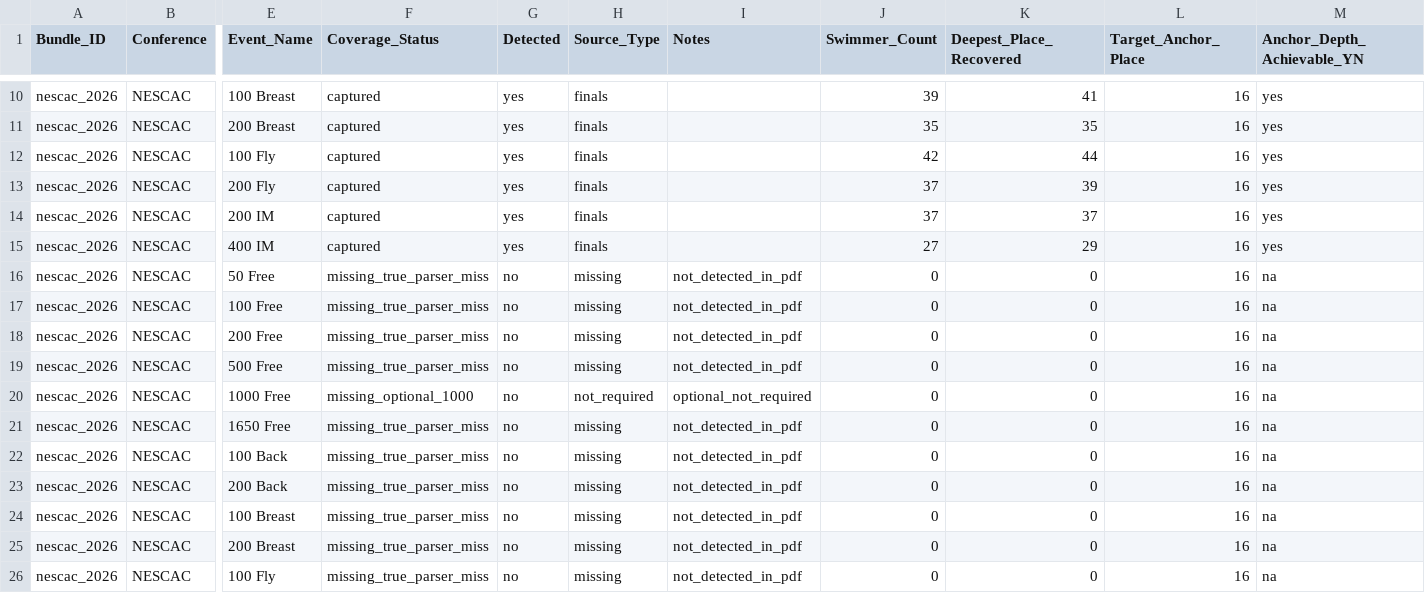
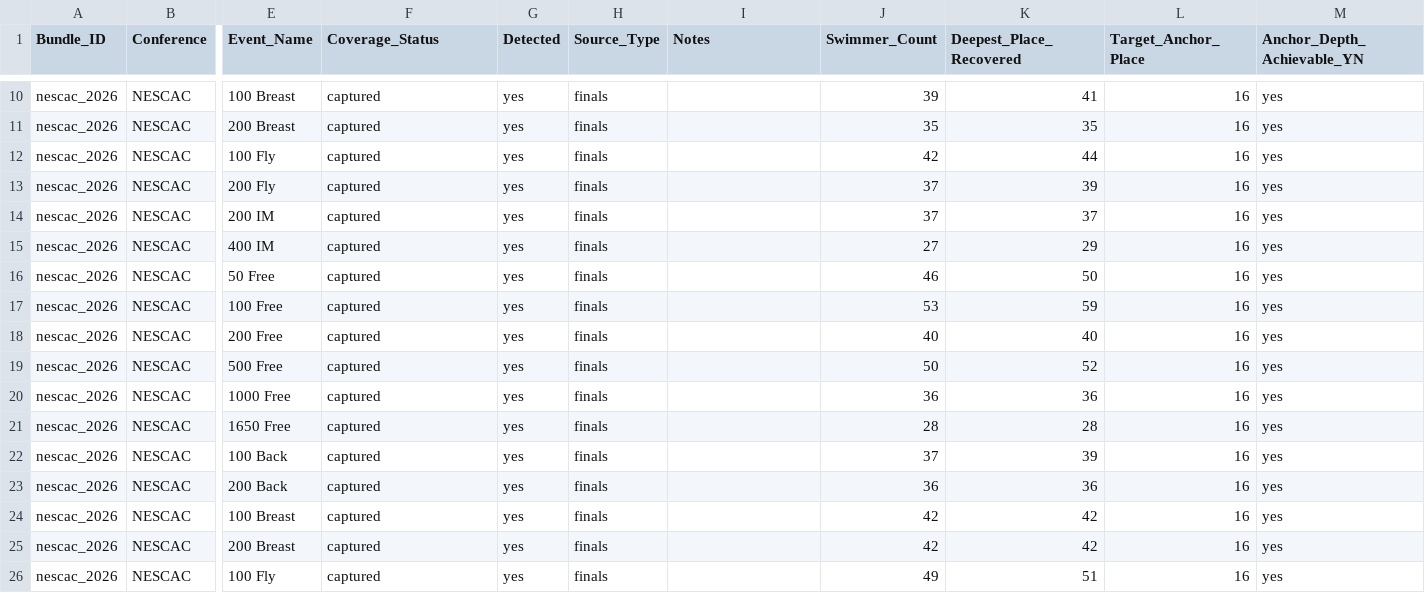
Before and after one commit to johnwgannon1449/lane4, a CSV file: output/per_bundle/nescac_2026.csv, drawn as a sheet; only a part is shown, gaps mark what is left out; the diff covers the shown part only; the diff names each change by its address in the sheet, - before the commit and + after, or states it on an @@ line.

```diff
--- a/output/per_bundle/nescac_2026.csv
+++ b/output/per_bundle/nescac_2026.csv
-F16:F19 (Coverage_Status): missing_true_parser_miss
+F16:F19 (Coverage_Status): captured
-G16:G26 (Detected): no
+G16:G26 (Detected): yes
-H16:H19 (Source_Type): missing
+H16:H19 (Source_Type): finals
-I16:I19 (Notes): not_detected_in_pdf
+I16:I19 (Notes): (empty)
-J16 (Swimmer_Count): 0
+J16 (Swimmer_Count): 46
-K16 (Deepest_Place_Recovered): 0
+K16 (Deepest_Place_Recovered): 50
-M16:M26 (Anchor_Depth_Achievable_YN): na
+M16:M26 (Anchor_Depth_Achievable_YN): yes
-J17 (Swimmer_Count): 0
+J17 (Swimmer_Count): 53
-K17 (Deepest_Place_Recovered): 0
+K17 (Deepest_Place_Recovered): 59
-J18 (Swimmer_Count): 0
+J18 (Swimmer_Count): 40
-K18 (Deepest_Place_Recovered): 0
+K18 (Deepest_Place_Recovered): 40
-J19 (Swimmer_Count): 0
+J19 (Swimmer_Count): 50
-K19 (Deepest_Place_Recovered): 0
+K19 (Deepest_Place_Recovered): 52
-F20 (Coverage_Status): missing_optional_1000
+F20 (Coverage_Status): captured
-H20 (Source_Type): not_required
+H20 (Source_Type): finals
-I20 (Notes): optional_not_required
+I20 (Notes): (empty)
-J20 (Swimmer_Count): 0
+J20 (Swimmer_Count): 36
-K20 (Deepest_Place_Recovered): 0
+K20 (Deepest_Place_Recovered): 36
-F21:F26 (Coverage_Status): missing_true_parser_miss
+F21:F26 (Coverage_Status): captured
-H21:H26 (Source_Type): missing
+H21:H26 (Source_Type): finals
-I21:I26 (Notes): not_detected_in_pdf
+I21:I26 (Notes): (empty)
-J21 (Swimmer_Count): 0
+J21 (Swimmer_Count): 28
-K21 (Deepest_Place_Recovered): 0
+K21 (Deepest_Place_Recovered): 28
-J22 (Swimmer_Count): 0
+J22 (Swimmer_Count): 37
-K22 (Deepest_Place_Recovered): 0
+K22 (Deepest_Place_Recovered): 39
-J23 (Swimmer_Count): 0
+J23 (Swimmer_Count): 36
-K23 (Deepest_Place_Recovered): 0
+K23 (Deepest_Place_Recovered): 36
-J24:J25 (Swimmer_Count): 0
+J24:J25 (Swimmer_Count): 42
-K24:K25 (Deepest_Place_Recovered): 0
+K24:K25 (Deepest_Place_Recovered): 42
-J26 (Swimmer_Count): 0
+J26 (Swimmer_Count): 49
-K26 (Deepest_Place_Recovered): 0
+K26 (Deepest_Place_Recovered): 51
```
Also changed, not shown: 21 edited cells elsewhere in this file, output/event_anchors.csv, output/event_coverage_report.csv, 12 other files.
